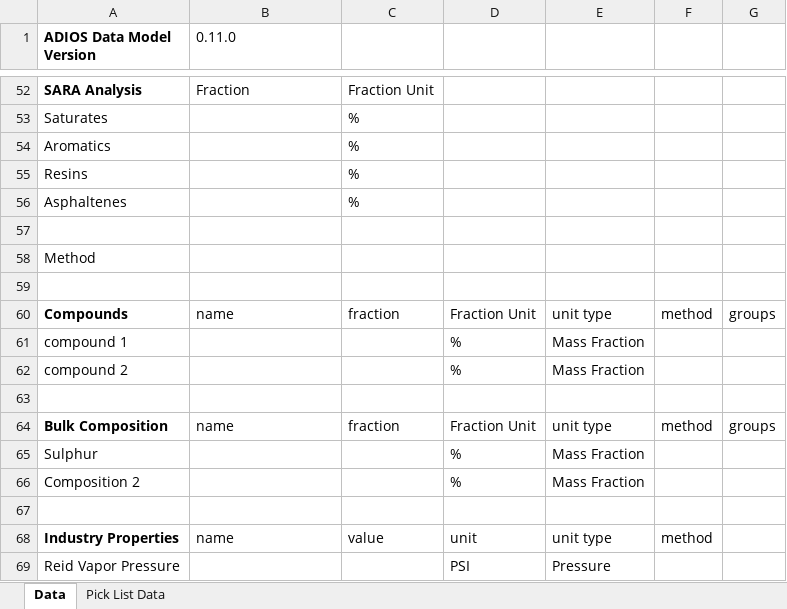
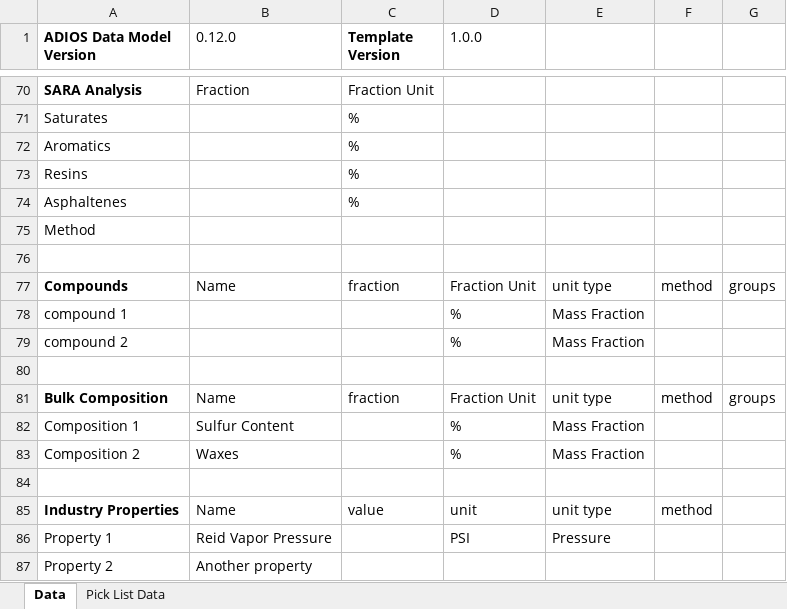
Before and after one commit to NOAA-ORR-ERD/adios_oil_database, an Excel workbook: adios_db/data/ADIOS_data_template.xlsx, sheet Data, drawn as a sheet; only a part is shown, gaps mark what is left out; values as stored, in another font and other column widths than the file's, no borders; removed rows and columns are numbered as before the commit, all else as after; the diff covers the shown part only; the diff names each change by its address in the sheet, - before the commit and + after, or states it on an @@ line.

Commit message:
getting closer to distillation data..

```diff
--- a/adios_db/data/ADIOS_data_template.xlsx (sheet Data)
+++ b/adios_db/data/ADIOS_data_template.xlsx (sheet Data)
-B1: 0.11.0
+B1: 0.12.0
-C1: (empty)
+C1: Template Version
-D1: (empty)
+D1: 1.0.0
-row 57: (empty)
-B77 (0.12.0): name
+B77 (0.12.0): Name
-B81 (0.12.0): name
+B81 (0.12.0): Name
-A82 (ADIOS Data Model Version): Sulphur
+A82 (ADIOS Data Model Version): Composition 1
-B82 (0.12.0): (empty)
+B82 (0.12.0): Sulfur Content
-B83 (0.12.0): (empty)
+B83 (0.12.0): Waxes
-B85 (0.12.0): name
+B85 (0.12.0): Name
-A86 (ADIOS Data Model Version): Reid Vapor Pressure
+A86 (ADIOS Data Model Version): Property 1
-B86 (0.12.0): (empty)
+B86 (0.12.0): Reid Vapor Pressure
+row 87: Property 2 | Another property
```
Also changed, not shown: 19 added rows, 1 removed row, 8 edited cells and cell formats elsewhere in this sheet, sheet Pick List Data, 4 other files.
